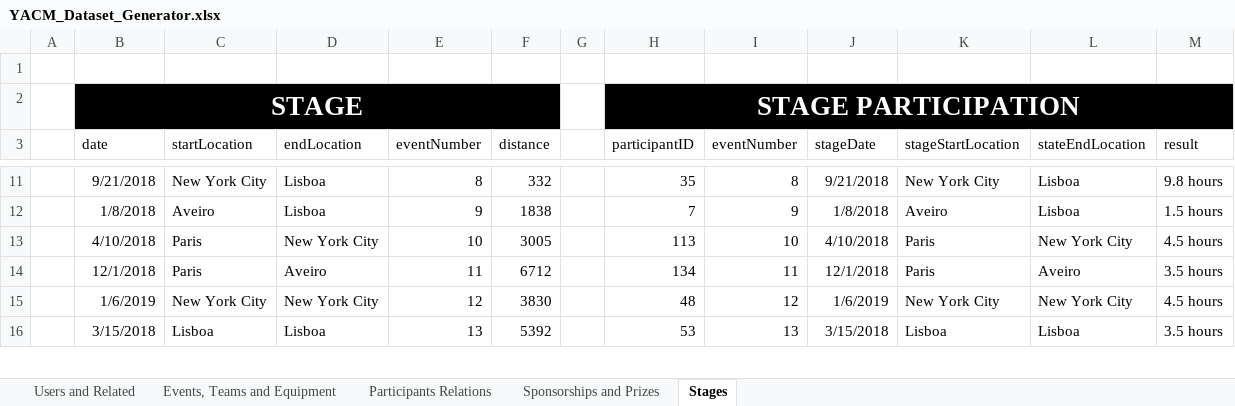
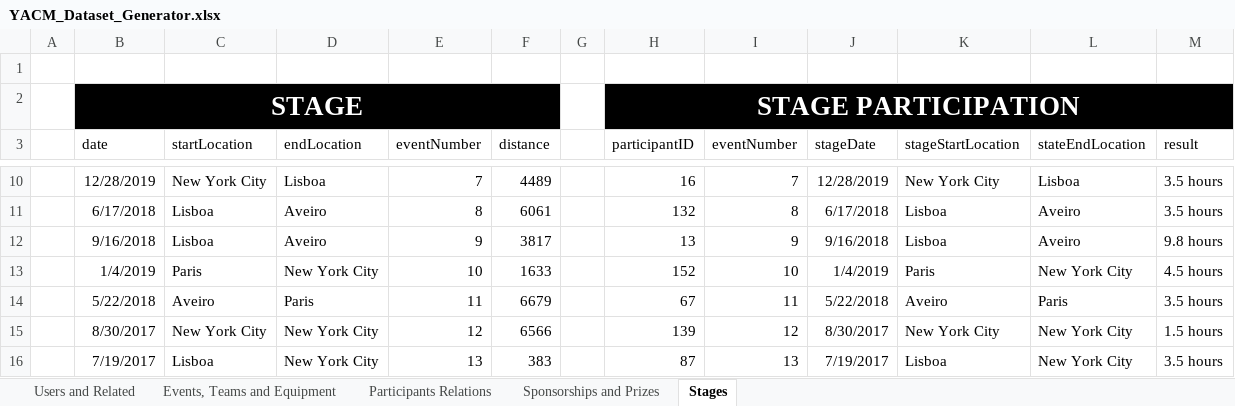
Before and after one commit to pedrovt/bd-yacm, an Excel workbook: Dataset/YACM_Dataset_Generator.xlsx, sheet Stages, drawn as a sheet; only a part is shown, gaps mark what is left out; values as stored, in another font and other column widths than the file's, no borders; table styles not drawn; removed rows and columns are numbered as before the commit, all else as after; the diff covers the shown part only; the diff names each change by its address in the sheet, - before the commit and + after, or states it on an @@ line.

```diff
--- a/Dataset/YACM_Dataset_Generator.xlsx (sheet Stages)
+++ b/Dataset/YACM_Dataset_Generator.xlsx (sheet Stages)
-B10 (date): 9/21/2018
+B10 (date): 12/28/2019
-E10 (eventNumber): 8
+E10 (eventNumber): 7
-F10 (distance): 332
+F10 (distance): 4489
-H10 (participantID): 35
+H10 (participantID): 16
-I10 (eventNumber): 8
+I10 (eventNumber): 7
-J10 (stageDate): 9/21/2018
+J10 (stageDate): 12/28/2019
-M10 (result): 9.8 hours
+M10 (result): 3.5 hours
-row 12:  | 1/8/2018 | Aveiro | Lisboa | 9 | 1838 |  | 7 | 9 | 1/8/2018 | Aveiro | Lisboa | 1.5 hours
+row 11:  | 6/17/2018 | Lisboa | Aveiro | 8 | 6061 |  | 132 | 8 | 6/17/2018 | Lisboa | Aveiro | 3.5 hours
+row 12:  | 9/16/2018 | Lisboa | Aveiro | 9 | 3817 |  | 13 | 9 | 9/16/2018 | Lisboa | Aveiro | 9.8 hours
-B13 (date): 4/10/2018
+B13 (date): 1/4/2019
-F13 (distance): 3005
+F13 (distance): 1633
-H13 (participantID): 113
+H13 (participantID): 152
-J13 (stageDate): 4/10/2018
+J13 (stageDate): 1/4/2019
-row 14:  | 12/1/2018 | Paris | Aveiro | 11 | 6712 |  | 134 | 11 | 12/1/2018 | Paris | Aveiro | 3.5 hours
+row 14:  | 5/22/2018 | Aveiro | Paris | 11 | 6679 |  | 67 | 11 | 5/22/2018 | Aveiro | Paris | 3.5 hours
-B15 (date): 1/6/2019
+B15 (date): 8/30/2017
-F15 (distance): 3830
+F15 (distance): 6566
-H15 (participantID): 48
+H15 (participantID): 139
-J15 (stageDate): 1/6/2019
+J15 (stageDate): 8/30/2017
-M15 (result): 4.5 hours
+M15 (result): 1.5 hours
-B16 (date): 3/15/2018
+B16 (date): 7/19/2017
-D16 (endLocation): Lisboa
+D16 (endLocation): New York City
-F16 (distance): 5392
+F16 (distance): 383
-H16 (participantID): 53
+H16 (participantID): 87
-J16 (stageDate): 3/15/2018
+J16 (stageDate): 7/19/2017
-L16 (stateEndLocation): Lisboa
+L16 (stateEndLocation): New York City
```
Also changed, not shown: 4 added rows, 5 removed rows and 31 edited cells elsewhere in this sheet, sheet Users and Related, sheet Participants Relations, sheet Events, Teams and Equipment, sheet Sponsorships and Prizes, 6 other files.
